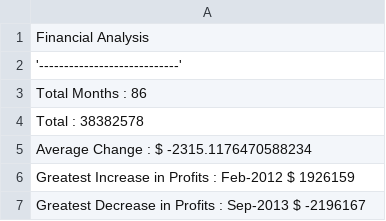
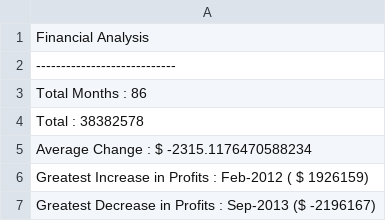
Before and after one commit to reemagt2018/python-challenge, a CSV file: PyBank/Budget_output_final.csv, drawn as a sheet.

```diff
--- a/PyBank/Budget_output_final.csv
+++ b/PyBank/Budget_output_final.csv
@@ -1,3 +1,3 @@
 Financial Analysis
-'----------------------------'
+----------------------------
 Total Months : 86
@@ -5,3 +5,3 @@ Total : 38382578
 Average  Change : $ -2315.1176470588234
-Greatest Increase in Profits : Feb-2012   $ 1926159
-Greatest Decrease in Profits : Sep-2013  $ -2196167
+Greatest Increase in Profits : Feb-2012  ( $ 1926159)
+Greatest Decrease in Profits : Sep-2013  ($ -2196167)
```
Also changed, not shown: 4 other files.
